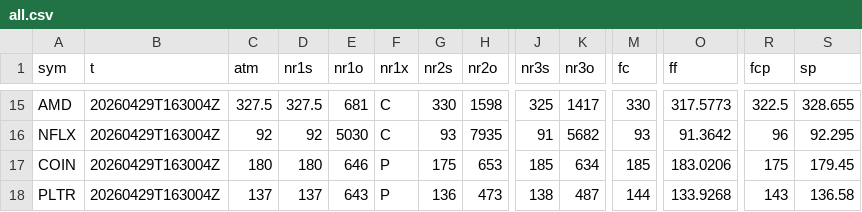
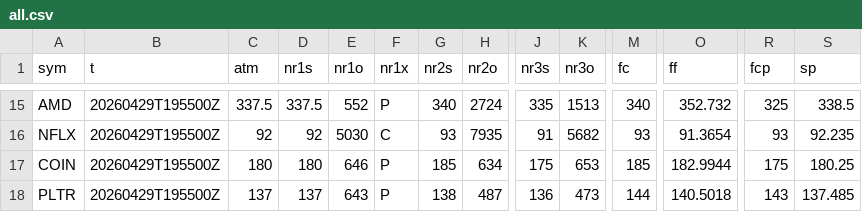
Before and after one commit to SPXOmega/quiet-heron-publisher, a CSV file: all.csv, drawn as a sheet; only a part is shown, gaps mark what is left out; the diff covers the shown part only; the diff names each change by its address in the sheet, - before the commit and + after, or states it on an @@ line.

```diff
--- a/all.csv
+++ b/all.csv
-B15:B18 (t): 20260429T163004Z
+B15:B18 (t): 20260429T195500Z
-C15 (atm): 327.5
+C15 (atm): 337.5
-D15 (nr1s): 327.5
+D15 (nr1s): 337.5
-E15 (nr1o): 681
+E15 (nr1o): 552
-F15 (nr1x): C
+F15 (nr1x): P
-G15 (nr2s): 330
+G15 (nr2s): 340
-H15 (nr2o): 1598
+H15 (nr2o): 2724
-J15 (nr3s): 325
+J15 (nr3s): 335
-K15 (nr3o): 1417
+K15 (nr3o): 1513
-M15 (fc): 330
+M15 (fc): 340
-O15 (ff): 317.5773
+O15 (ff): 352.732
-R15 (fcp): 322.5
+R15 (fcp): 325
-S15 (sp): 328.655
+S15 (sp): 338.5
-O16 (ff): 91.3642
+O16 (ff): 91.3654
-R16 (fcp): 96
+R16 (fcp): 93
-S16 (sp): 92.295
+S16 (sp): 92.235
-G17 (nr2s): 175
+G17 (nr2s): 185
-H17 (nr2o): 653
+H17 (nr2o): 634
-J17 (nr3s): 185
+J17 (nr3s): 175
-K17 (nr3o): 634
+K17 (nr3o): 653
-O17 (ff): 183.0206
+O17 (ff): 182.9944
-S17 (sp): 179.45
+S17 (sp): 180.25
-G18 (nr2s): 136
+G18 (nr2s): 138
-H18 (nr2o): 473
+H18 (nr2o): 487
-J18 (nr3s): 138
+J18 (nr3s): 136
-K18 (nr3o): 487
+K18 (nr3o): 473
-O18 (ff): 133.9268
+O18 (ff): 140.5018
-S18 (sp): 136.58
+S18 (sp): 137.485
```
Also changed, not shown: 98 edited cells elsewhere in this file.
